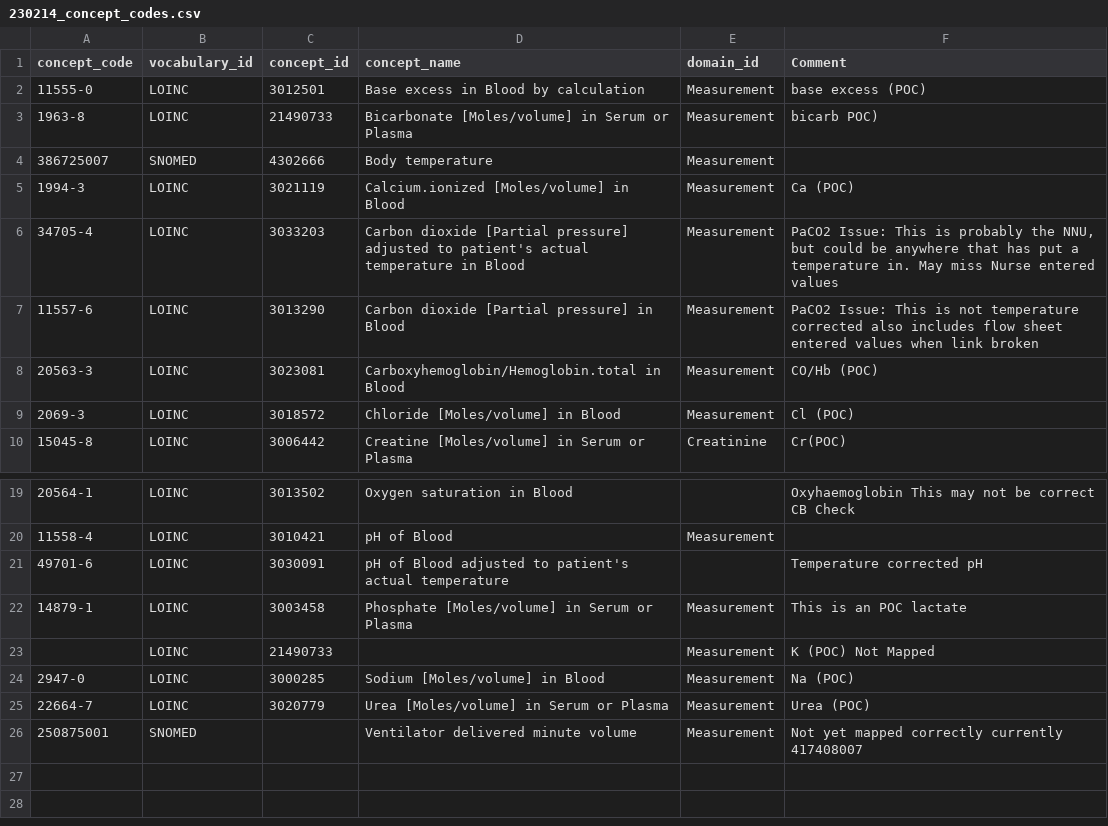
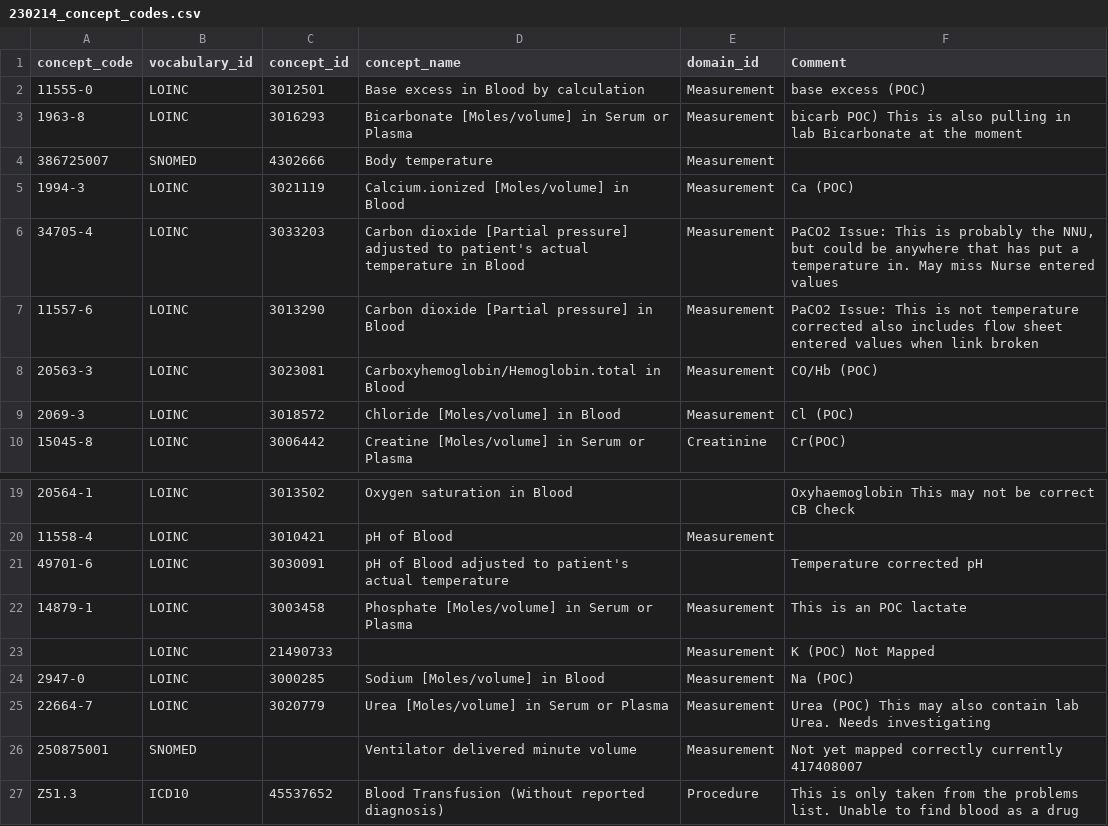
Before and after one commit to UCL-Chimera/bellerophon, a CSV file: 230214_concept_codes.csv, drawn as a sheet; only a part is shown, gaps mark what is left out.

Commit message:
Update 230214_concept_codes.csv
Corrected Bicarbonate and Updated what is known about Blood transfusions. POC K+ definitely not mapped and remains empty

```diff
--- a/230214_concept_codes.csv
+++ b/230214_concept_codes.csv
@@ -2,3 +2,3 @@ concept_code,vocabulary_id,concept_id,concept_name,domain_id,Comment
 11555-0,LOINC,3012501,Base excess in Blood by calculation,Measurement,base excess (POC)
-1963-8,LOINC,21490733,Bicarbonate [Moles/volume] in Serum or Plasma,Measurement,bicarb POC)
+1963-8,LOINC,3016293,Bicarbonate [Moles/volume] in Serum or Plasma,Measurement,bicarb POC) This is also pulling in lab Bicarbonate at the moment
 386725007,SNOMED,4302666,Body temperature,Measurement,
@@ -24,3 +24,4 @@ concept_code,vocabulary_id,concept_id,concept_name,domain_id,Comment
 2947-0,LOINC,3000285,Sodium [Moles/volume] in Blood,Measurement,Na (POC)
-22664-7,LOINC,3020779,Urea [Moles/volume] in Serum or Plasma,Measurement,Urea (POC)
+22664-7,LOINC,3020779,Urea [Moles/volume] in Serum or Plasma,Measurement,Urea (POC) This may also contain lab Urea. Needs investigating
 250875001,SNOMED,,Ventilator delivered minute volume,Measurement,Not yet mapped correctly currently 417408007
+Z51.3,ICD10,45537652,Blood Transfusion (Without reported diagnosis),Procedure,This is only taken from the problems list. Unable to find blood as a drug
```
